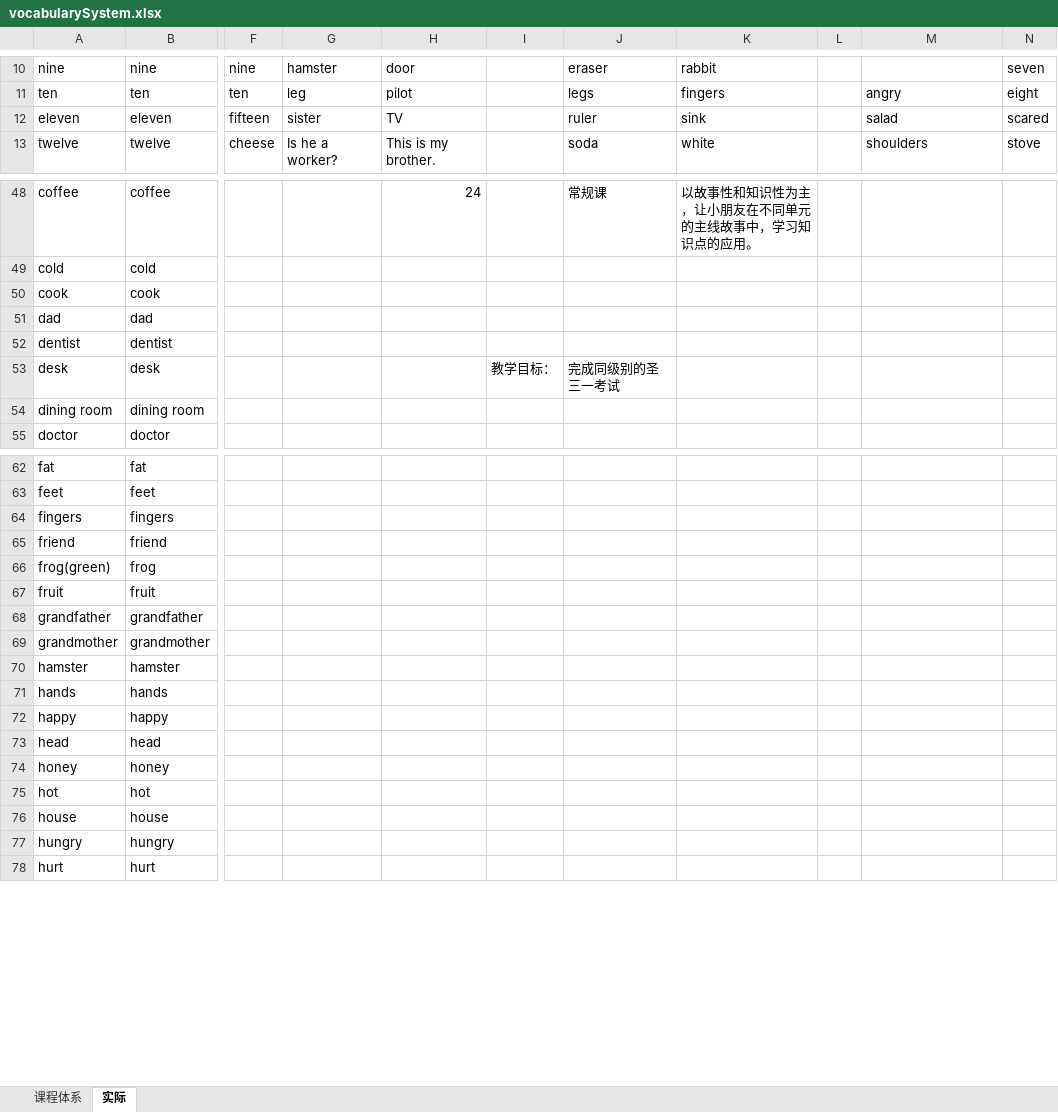
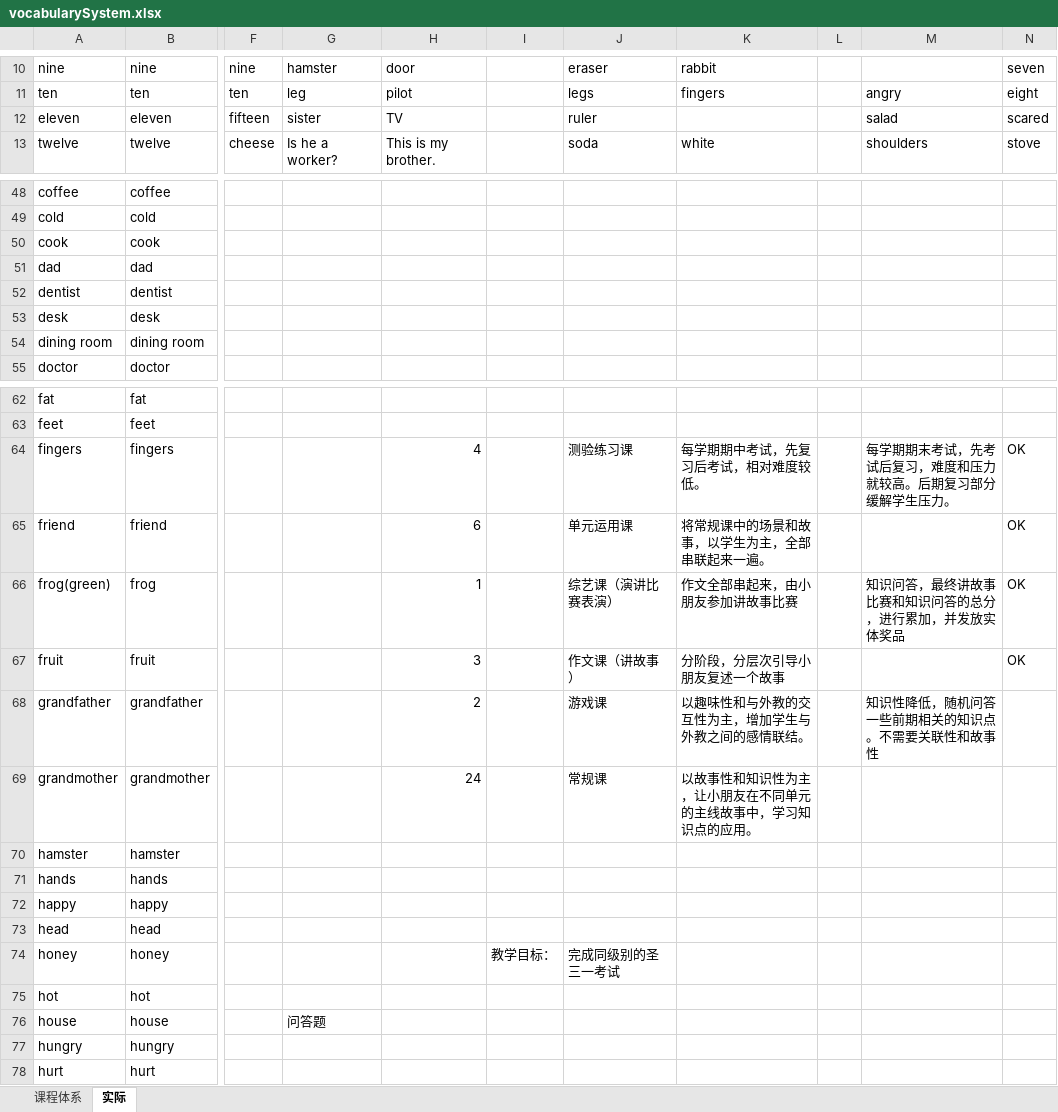
Before and after one commit to morgenliao/tongue, an Excel workbook: Resouce/vocabularySystem.xlsx, sheet 实际, drawn as a sheet; only a part is shown, gaps mark what is left out; values as stored, in another font and other column widths than the file's, no cell formats; the diff covers the shown part only; the diff names each change by its address in the sheet, - before the commit and + after, or states it on an @@ line.

```diff
--- a/Resouce/vocabularySystem.xlsx (sheet 实际)
+++ b/Resouce/vocabularySystem.xlsx (sheet 实际)
-K12: sink
+K12: (empty)
-H48: 24
+H48: (empty)
-J48: 常规课
+J48: (empty)
-K48: 以故事性和知识性为主，让小朋友在不同单元的主线故事中，学习知识点的应用。
+K48: (empty)
-I53: 教学目标：
+I53: (empty)
-J53: 完成同级别的圣三一考试
+J53: (empty)
-H64: (empty)
+H64: 4
-J64: (empty)
+J64: 测验练习课
-K64: (empty)
+K64: 每学期期中考试，先复习后考试，相对难度较低。
-M64: (empty)
+M64: 每学期期末考试，先考试后复习，难度和压力就较高。后期复习部分缓解学生压力。
-N64:N67: (empty)
+N64:N67: OK
-H65: (empty)
+H65: 6
-J65: (empty)
+J65: 单元运用课
-K65: (empty)
+K65: 将常规课中的场景和故事，以学生为主，全部串联起来一遍。
-H66: (empty)
+H66: 1
-J66: (empty)
+J66: 综艺课（演讲比赛表演）
-K66: (empty)
+K66: 作文全部串起来，由小朋友参加讲故事比赛
-M66: (empty)
+M66: 知识问答，最终讲故事比赛和知识问答的总分，进行累加，并发放实体奖品
-H67: (empty)
+H67: 3
-J67: (empty)
+J67: 作文课（讲故事）
-K67: (empty)
+K67: 分阶段，分层次引导小朋友复述一个故事
-H68: (empty)
+H68: 2
-J68: (empty)
+J68: 游戏课
-K68: (empty)
+K68: 以趣味性和与外教的交互性为主，增加学生与外教之间的感情联结。
-M68: (empty)
+M68: 知识性降低，随机问答一些前期相关的知识点。不需要关联性和故事性
-H69: (empty)
+H69: 24
-J69: (empty)
+J69: 常规课
-K69: (empty)
+K69: 以故事性和知识性为主，让小朋友在不同单元的主线故事中，学习知识点的应用。
-I74: (empty)
+I74: 教学目标：
-J74: (empty)
+J74: 完成同级别的圣三一考试
-G76: (empty)
+G76: 问答题
```
Also changed, not shown: 36 edited cells elsewhere in this sheet, cell formats, 19 other files.
